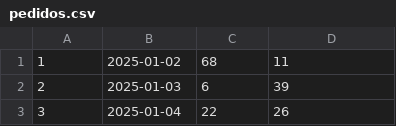
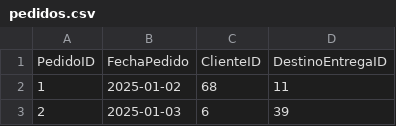
Before and after one commit to TheSky189/PROTOTYPE-IA-DELIVERY, a CSV file: data/pedidos.csv, drawn as a sheet; only a part is shown; the shorter side is filled out with more unchanged rows.

```diff
--- a/data/pedidos.csv
+++ b/data/pedidos.csv
@@ -1 +1,2 @@
+"PedidoID","FechaPedido","ClienteID","DestinoEntregaID"
 "1","2025-01-02","68","11"
```
Also changed, not shown: data/clientes.csv, data/destinos.csv, 8 other files.
